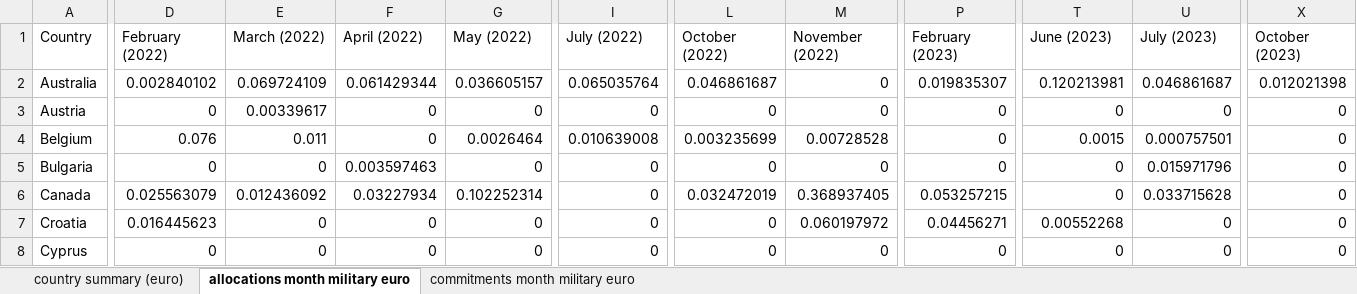
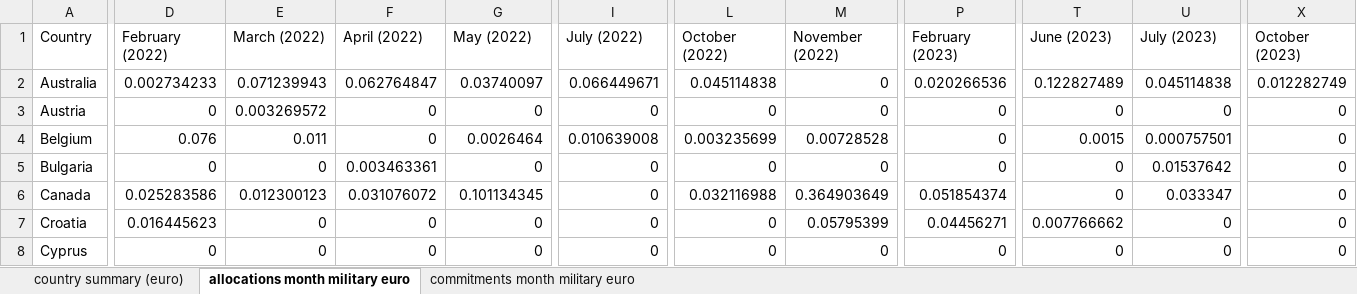
Before and after one commit to pietrobomprezzi/UST, an Excel workbook: latest UST data.xlsx, sheet allocations month military euro, drawn as a sheet; only a part is shown, gaps mark what is left out; values as stored, in another font and other column widths than the file's, no borders; the diff covers the shown part only; the diff names each change by its address in the sheet, - before the commit and + after, or states it on an @@ line.

```diff
--- a/latest UST data.xlsx (sheet allocations month military euro)
+++ b/latest UST data.xlsx (sheet allocations month military euro)
-D2 (February (2022)): 0.002840102
+D2 (February (2022)): 0.002734233
-E2 (March (2022)): 0.069724109
+E2 (March (2022)): 0.071239943
-F2 (April (2022)): 0.061429344
+F2 (April (2022)): 0.062764847
-G2 (May (2022)): 0.036605157
+G2 (May (2022)): 0.03740097
-I2 (July (2022)): 0.065035764
+I2 (July (2022)): 0.066449671
-L2 (October (2022)): 0.046861687
+L2 (October (2022)): 0.045114838
-P2 (February (2023)): 0.019835307
+P2 (February (2023)): 0.020266536
-T2 (June (2023)): 0.120213981
+T2 (June (2023)): 0.122827489
-U2 (July (2023)): 0.046861687
+U2 (July (2023)): 0.045114838
-X2 (October (2023)): 0.012021398
+X2 (October (2023)): 0.012282749
-E3 (March (2022)): 0.00339617
+E3 (March (2022)): 0.003269572
-F5 (April (2022)): 0.003597463
+F5 (April (2022)): 0.003463361
-U5 (July (2023)): 0.015971796
+U5 (July (2023)): 0.01537642
-D6 (February (2022)): 0.025563079
+D6 (February (2022)): 0.025283586
-E6 (March (2022)): 0.012436092
+E6 (March (2022)): 0.012300123
-F6 (April (2022)): 0.03227934
+F6 (April (2022)): 0.031076072
-G6 (May (2022)): 0.102252314
+G6 (May (2022)): 0.101134345
-L6 (October (2022)): 0.032472019
+L6 (October (2022)): 0.032116988
-M6 (November (2022)): 0.368937405
+M6 (November (2022)): 0.364903649
-P6 (February (2023)): 0.053257215
+P6 (February (2023)): 0.051854374
-U6 (July (2023)): 0.033715628
+U6 (July (2023)): 0.033347
-M7 (November (2022)): 0.060197972
+M7 (November (2022)): 0.05795399
-T7 (June (2023)): 0.00552268
+T7 (June (2023)): 0.007766662
```
Also changed, not shown: 188 edited cells elsewhere in this sheet, sheet country summary (euro), sheet commitments month military euro, 9 other files.
